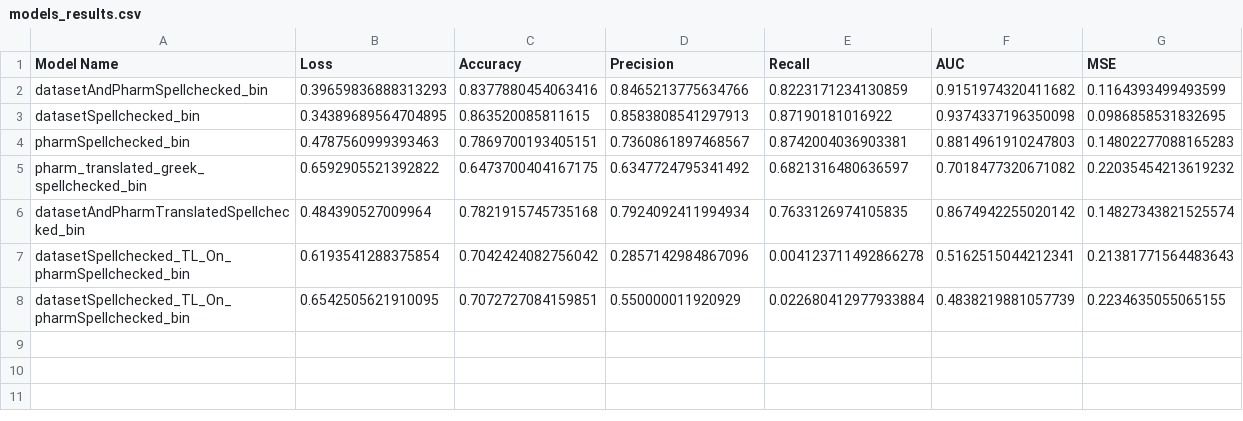
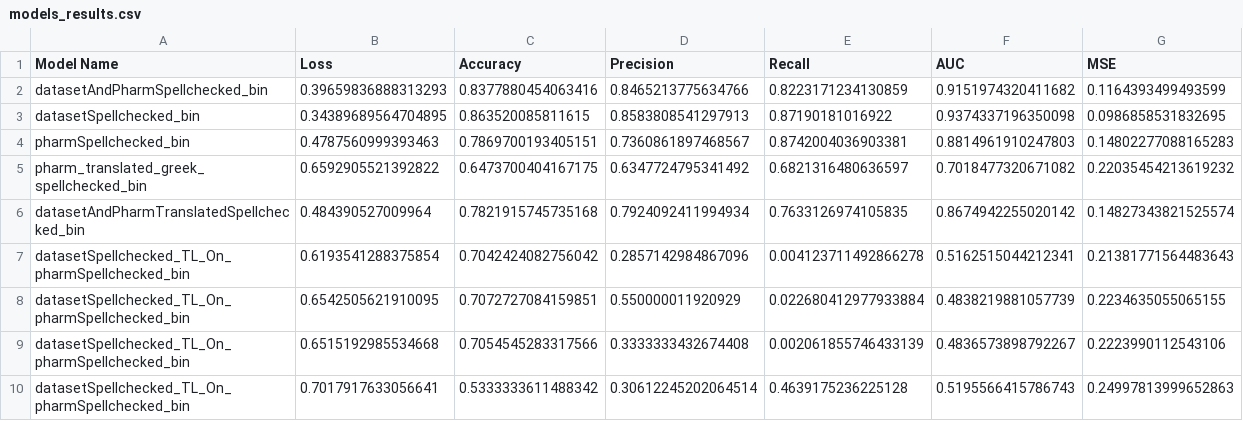
Before and after one commit to ggeorgop99/ML-techniques-on-journalistic-content-emotional-classification-and-annotation, a CSV file: neuralnet/models_results.csv, drawn as a sheet; the diff names each change by its address in the sheet, - before the commit and + after, or states it on an @@ line.

```diff
--- a/neuralnet/models_results.csv
+++ b/neuralnet/models_results.csv
+row 9: datasetSpellchecked_TL_On_pharmSpellchecked_bin | 0.6515192985534668 | 0.7054545283317566 | 0.3333333432674408 | 0.002061855746433139 | 0.4836573898792267 | 0.2223990112543106
+row 10: datasetSpellchecked_TL_On_pharmSpellchecked_bin | 0.7017917633056641 | 0.5333333611488342 | 0.30612245202064514 | 0.4639175236225128 | 0.5195566415786743 | 0.24997813999652863
```
Also changed, not shown: 10 other files.
